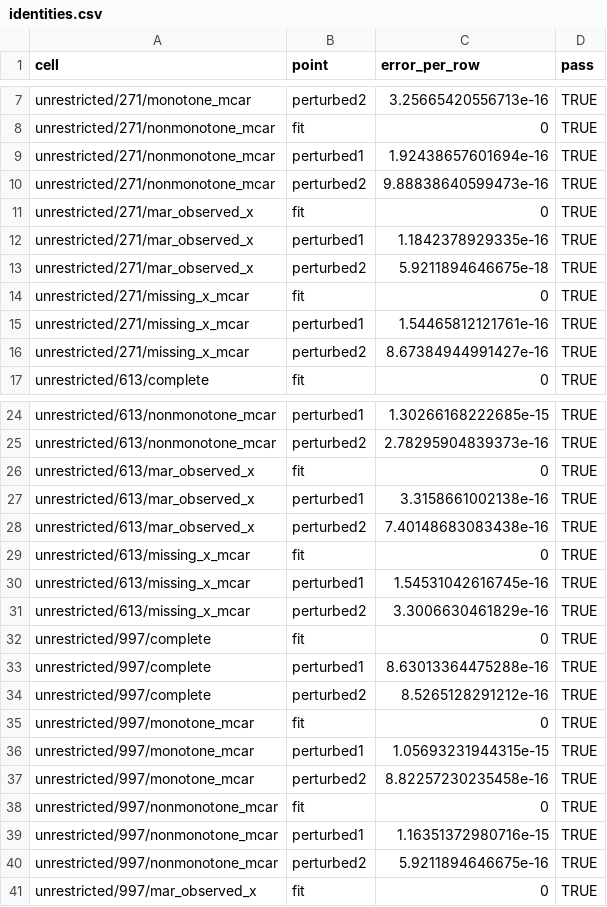
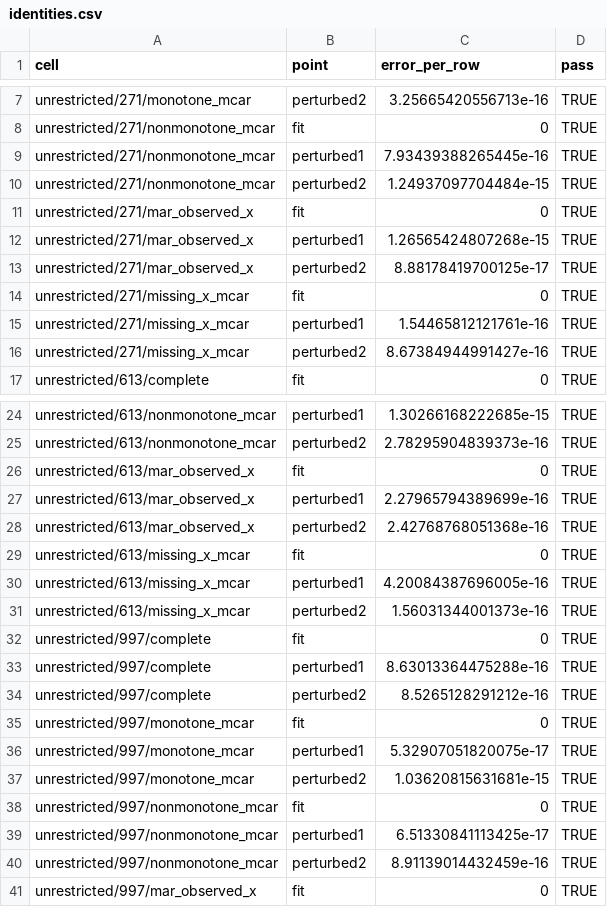
Before and after one commit to Data-Wise/medfit, a CSV file: planning/studies/fiml-feasibility/prototype-results/identities.csv, drawn as a sheet; only a part is shown, gaps mark what is left out; the diff covers the shown part only.

```diff
--- a/planning/studies/fiml-feasibility/prototype-results/identities.csv
+++ b/planning/studies/fiml-feasibility/prototype-results/identities.csv
@@ -8,7 +8,7 @@
 "unrestricted/271/nonmonotone_mcar","fit",0,TRUE
-"unrestricted/271/nonmonotone_mcar","perturbed1",1.92438657601694e-16,TRUE
-"unrestricted/271/nonmonotone_mcar","perturbed2",9.88838640599473e-16,TRUE
+"unrestricted/271/nonmonotone_mcar","perturbed1",7.93439388265445e-16,TRUE
+"unrestricted/271/nonmonotone_mcar","perturbed2",1.24937097704484e-15,TRUE
 "unrestricted/271/mar_observed_x","fit",0,TRUE
-"unrestricted/271/mar_observed_x","perturbed1",1.1842378929335e-16,TRUE
-"unrestricted/271/mar_observed_x","perturbed2",5.9211894646675e-18,TRUE
+"unrestricted/271/mar_observed_x","perturbed1",1.26565424807268e-15,TRUE
+"unrestricted/271/mar_observed_x","perturbed2",8.88178419700125e-17,TRUE
 "unrestricted/271/missing_x_mcar","fit",0,TRUE
@@ -26,7 +26,7 @@
 "unrestricted/613/mar_observed_x","fit",0,TRUE
-"unrestricted/613/mar_observed_x","perturbed1",3.3158661002138e-16,TRUE
-"unrestricted/613/mar_observed_x","perturbed2",7.40148683083438e-16,TRUE
+"unrestricted/613/mar_observed_x","perturbed1",2.27965794389699e-16,TRUE
+"unrestricted/613/mar_observed_x","perturbed2",2.42768768051368e-16,TRUE
 "unrestricted/613/missing_x_mcar","fit",0,TRUE
-"unrestricted/613/missing_x_mcar","perturbed1",1.54531042616745e-16,TRUE
-"unrestricted/613/missing_x_mcar","perturbed2",3.3006630461829e-16,TRUE
+"unrestricted/613/missing_x_mcar","perturbed1",4.20084387696005e-16,TRUE
+"unrestricted/613/missing_x_mcar","perturbed2",1.56031344001373e-16,TRUE
 "unrestricted/997/complete","fit",0,TRUE
@@ -35,7 +35,7 @@
 "unrestricted/997/monotone_mcar","fit",0,TRUE
-"unrestricted/997/monotone_mcar","perturbed1",1.05693231944315e-15,TRUE
-"unrestricted/997/monotone_mcar","perturbed2",8.82257230235458e-16,TRUE
+"unrestricted/997/monotone_mcar","perturbed1",5.32907051820075e-17,TRUE
+"unrestricted/997/monotone_mcar","perturbed2",1.03620815631681e-15,TRUE
 "unrestricted/997/nonmonotone_mcar","fit",0,TRUE
-"unrestricted/997/nonmonotone_mcar","perturbed1",1.16351372980716e-15,TRUE
-"unrestricted/997/nonmonotone_mcar","perturbed2",5.9211894646675e-16,TRUE
+"unrestricted/997/nonmonotone_mcar","perturbed1",6.51330841113425e-17,TRUE
+"unrestricted/997/nonmonotone_mcar","perturbed2",8.91139014432459e-16,TRUE
 "unrestricted/997/mar_observed_x","fit",0,TRUE
```
Also changed, not shown: 6 added rows and 14 edited cells elsewhere in this file, planning/studies/fiml-feasibility/prototype-results/conditioning.csv, planning/studies/fiml-feasibility/prototype-results/gradients.csv, 30 other files.
